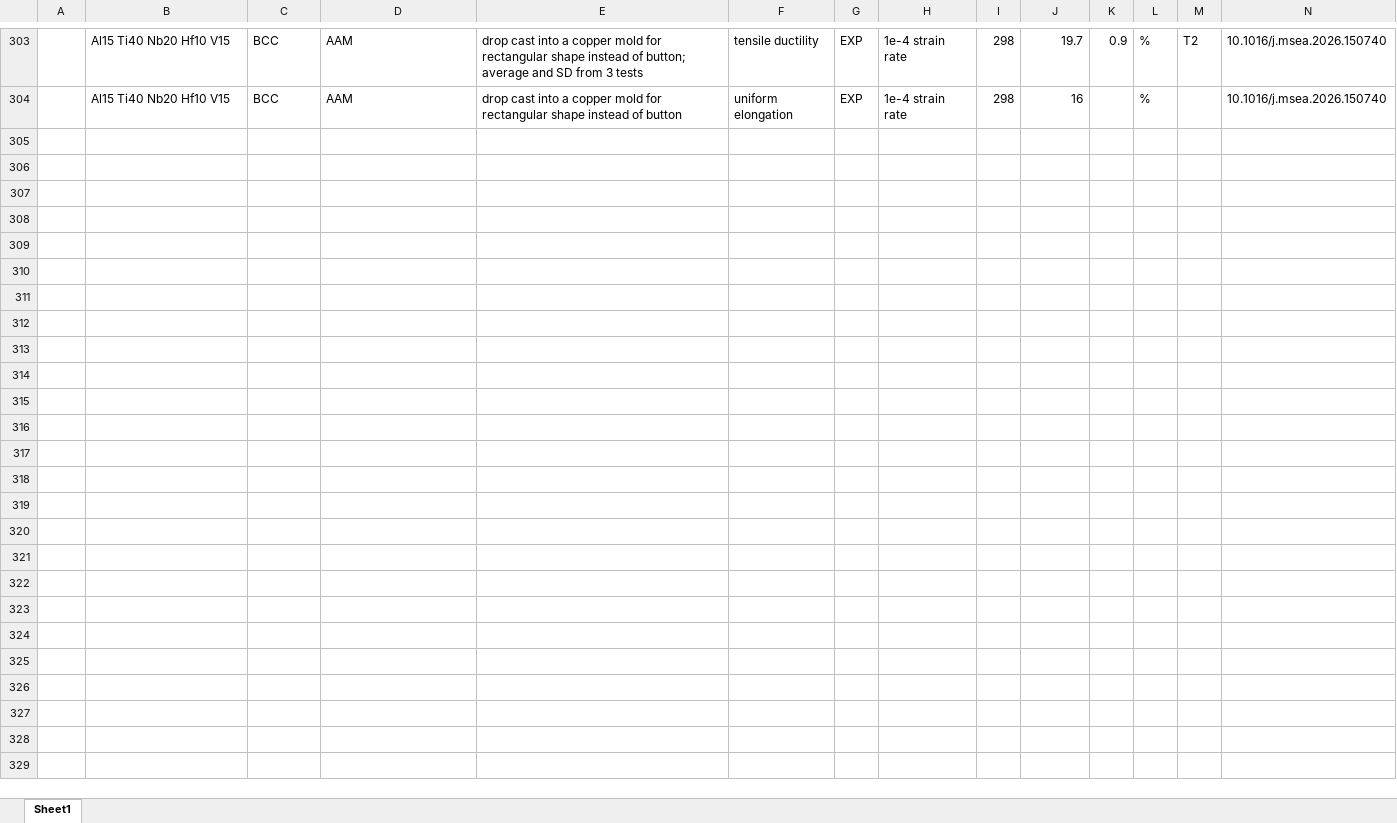
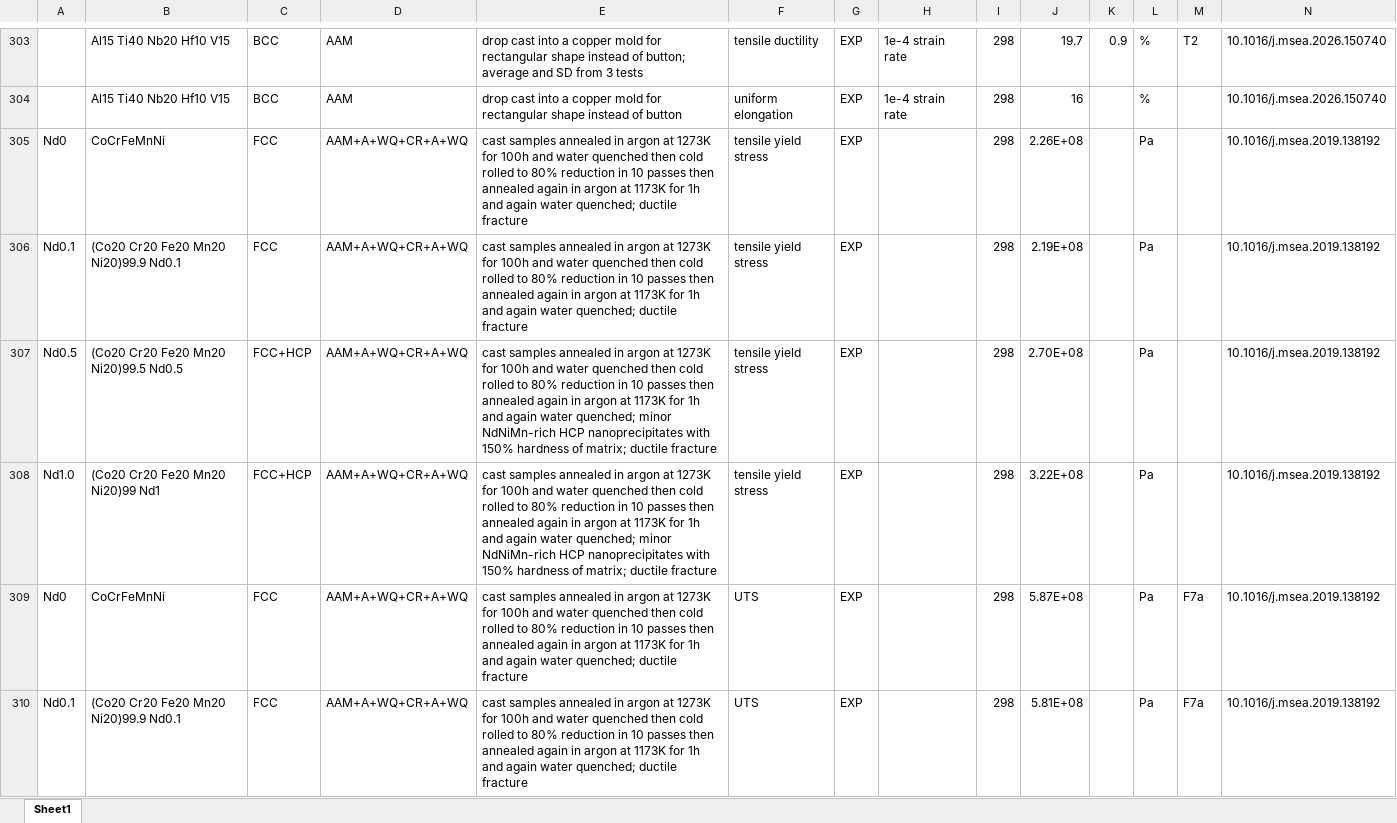
Before and after one commit to amkrajewski/ULTERA-contribute-amkrajewski, an Excel workbook: MiscSmallUploads_Spring2026.xlsx, sheet Sheet1, drawn as a sheet; only a part is shown, gaps mark what is left out; values as stored, in another font and other column widths than the file's, no borders; rows hold the shown columns only; the diff covers the shown part only; the diff names each change by its address in the sheet, - before the commit and + after, or states it on an @@ line.

Commit message:
- parsed data from `10.1016/j.msea.2019.138192`

```diff
--- a/MiscSmallUploads_Spring2026.xlsx (sheet Sheet1)
+++ b/MiscSmallUploads_Spring2026.xlsx (sheet Sheet1)
+row 305: Nd0 | CoCrFeMnNi | FCC | AAM+A+WQ+CR+A+WQ | cast samples annealed in argon at 1273K for 100h and water quenched then cold rolled to 80% reduction in 10 passes then annealed again in argon at 1173K for 1h and again water quenched; ductile fracture | tensile yield stress | EXP |  | 298 | 2.26E+08 |  | Pa |  | 10.1016/j.msea.2019.138192
+row 306: Nd0.1 | (Co20 Cr20 Fe20 Mn20 Ni20)99.9 Nd0.1 | FCC | AAM+A+WQ+CR+A+WQ | cast samples annealed in argon at 1273K for 100h and water quenched then cold rolled to 80% reduction in 10 passes then annealed again in argon at 1173K for 1h and again water quenched; ductile fracture | tensile yield stress | EXP |  | 298 | 2.19E+08 |  | Pa |  | 10.1016/j.msea.2019.138192
+row 307: Nd0.5 | (Co20 Cr20 Fe20 Mn20 Ni20)99.5 Nd0.5 | FCC+HCP | AAM+A+WQ+CR+A+WQ | cast samples annealed in argon at 1273K for 100h and water quenched then cold rolled to 80% reduction in 10 passes then annealed again in argon at 1173K for 1h and again water quenched; minor NdNiMn-rich HCP nanoprecipitates with 150% hardness of matrix; ductile fracture | tensile yield stress | EXP |  | 298 | 2.70E+08 |  | Pa |  | 10.1016/j.msea.2019.138192
+row 308: Nd1.0 | (Co20 Cr20 Fe20 Mn20 Ni20)99 Nd1 | FCC+HCP | AAM+A+WQ+CR+A+WQ | cast samples annealed in argon at 1273K for 100h and water quenched then cold rolled to 80% reduction in 10 passes then annealed again in argon at 1173K for 1h and again water quenched; minor NdNiMn-rich HCP nanoprecipitates with 150% hardness of matrix; ductile fracture | tensile yield stress | EXP |  | 298 | 3.22E+08 |  | Pa |  | 10.1016/j.msea.2019.138192
+row 309: Nd0 | CoCrFeMnNi | FCC | AAM+A+WQ+CR+A+WQ | cast samples annealed in argon at 1273K for 100h and water quenched then cold rolled to 80% reduction in 10 passes then annealed again in argon at 1173K for 1h and again water quenched; ductile fracture | UTS | EXP |  | 298 | 5.87E+08 |  | Pa | F7a | 10.1016/j.msea.2019.138192
+row 310: Nd0.1 | (Co20 Cr20 Fe20 Mn20 Ni20)99.9 Nd0.1 | FCC | AAM+A+WQ+CR+A+WQ | cast samples annealed in argon at 1273K for 100h and water quenched then cold rolled to 80% reduction in 10 passes then annealed again in argon at 1173K for 1h and again water quenched; ductile fracture | UTS | EXP |  | 298 | 5.81E+08 |  | Pa | F7a | 10.1016/j.msea.2019.138192
```
Also changed, not shown: 6 added rows elsewhere in this sheet.
